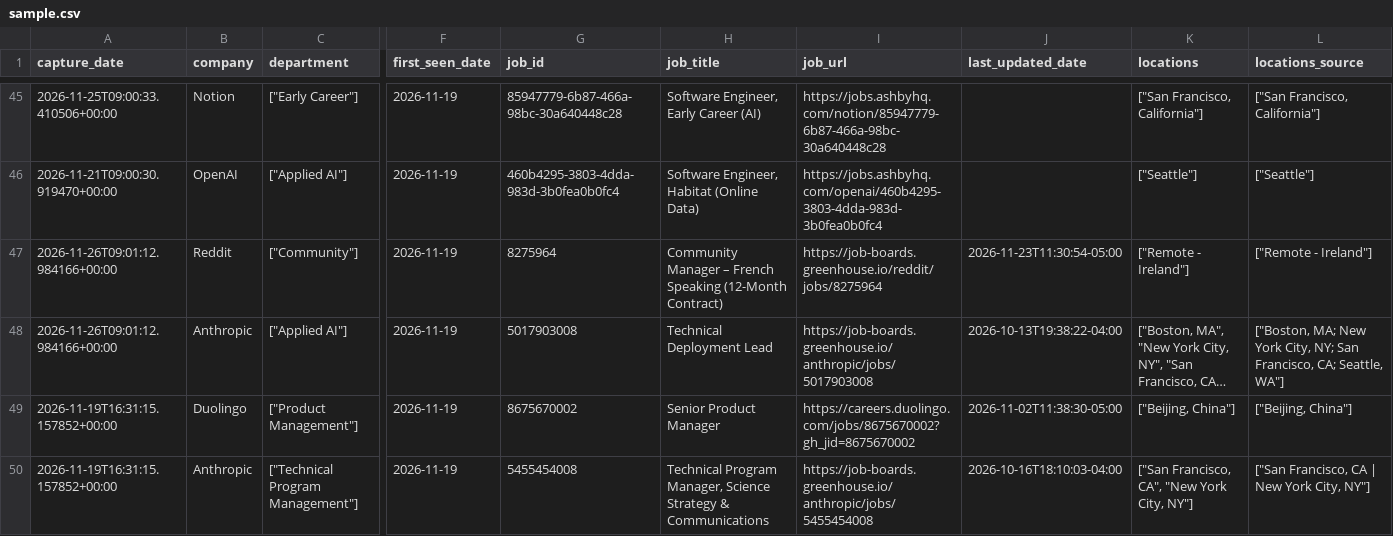
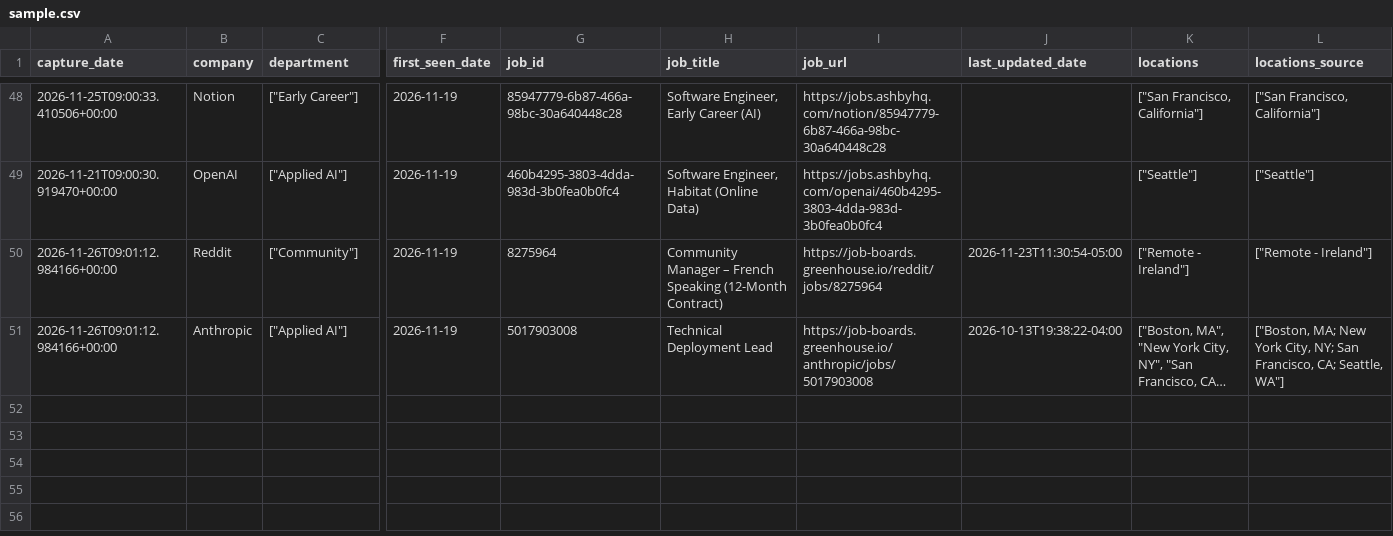
Before and after one commit to jsonifyco/public-datasets, a CSV file: datasets/tech-ai-jobs-daily-a221b54cd808/outputs/1ee398128fc6/postings-4d6282602ee9/sample.csv, drawn as a sheet; only a part is shown, gaps mark what is left out; long unchanged cells end in …; removed rows and columns are numbered as before the commit, all else as after; rows hold the shown columns only; the diff covers the shown part only; the diff names each change by its address in the sheet, - before the commit and + after, or states it on an @@ line.

Commit message:
Update tech-ai-jobs-daily-a221b54cd808

```diff
--- a/datasets/tech-ai-jobs-daily-a221b54cd808/outputs/1ee398128fc6/postings-4d6282602ee9/sample.csv
+++ b/datasets/tech-ai-jobs-daily-a221b54cd808/outputs/1ee398128fc6/postings-4d6282602ee9/sample.csv
-row 49: 2026-11-19T16:31:15.157852+00:00 | Duolingo | ["Product Management"] | 2026-11-19 | 8675670002 | Senior Product Manager | https://careers.duolingo.com/jobs/8675670002?gh_jid=8675670002 | 2026-11-02T11:38:30-05:00 | ["Beijing, China"] | ["Beijing, China"]
-row 50: 2026-11-19T16:31:15.157852+00:00 | Anthropic | ["Technical Program Management"] | 2026-11-19 | 5455454008 | Technical Program Manager, Science Strategy & Communications | https://job-boards.greenhouse.io/anthropic/jobs/5455454008 | 2026-10-16T18:10:03-04:00 | ["San Francisco, CA", "New York City, NY"] | ["San Francisco, CA | New York City, NY"]
```
Also changed, not shown: 3 added rows and 1 removed row elsewhere in this file, datasets/tech-ai-jobs-daily-a221b54cd808/outputs/1ee398128fc6/captures-2d9457560f11/sample.csv, 3 other files.
